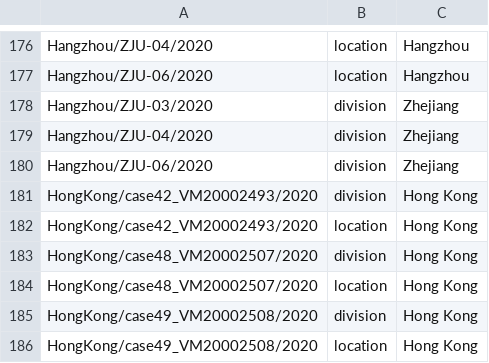
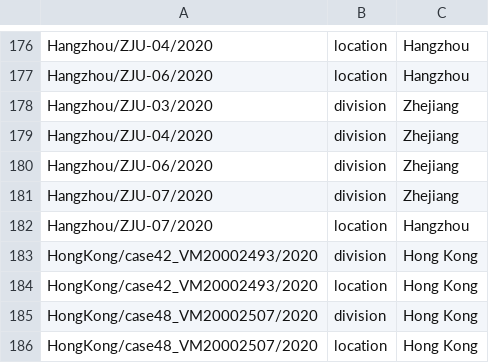
Before and after one commit to nextstrain/ncov-ingest, a TSV file: source-data/annotations.tsv, drawn as a sheet; only a part is shown, gaps mark what is left out; the shorter side is filled out with more unchanged rows; the diff names each change by its address in the sheet, - before the commit and + after, or states it on an @@ line.

Commit message:
fix hangzhou loc/div

```diff
--- a/source-data/annotations.tsv
+++ b/source-data/annotations.tsv
+row 181: Hangzhou/ZJU-07/2020 | division | Zhejiang
+row 182: Hangzhou/ZJU-07/2020 | location | Hangzhou
```
